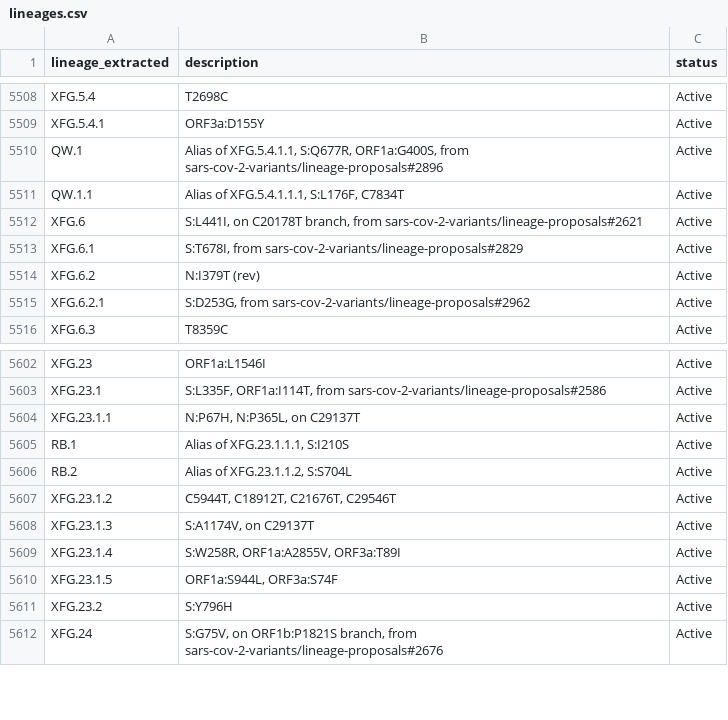
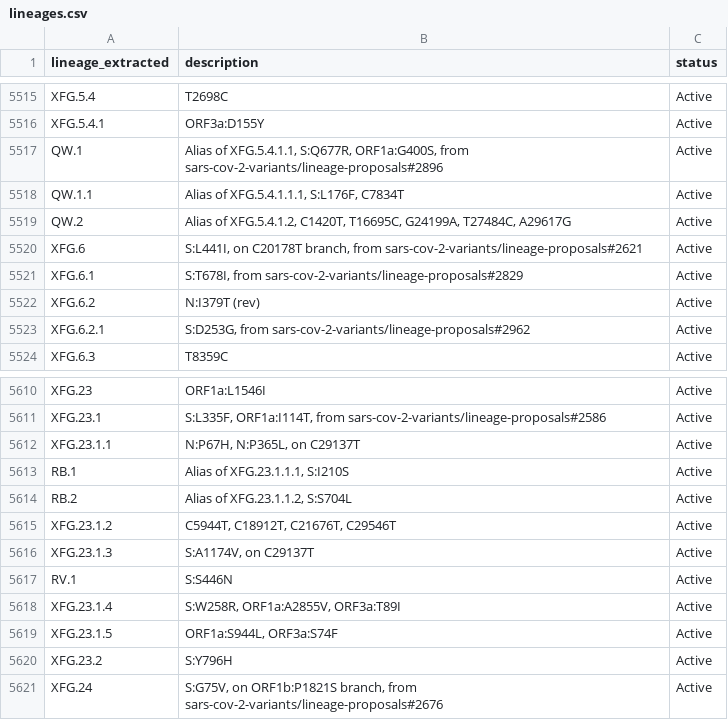
Before and after one commit to NW-PaGe/lineage_classifications, a CSV file: data/lineages.csv, drawn as a sheet; only a part is shown, gaps mark what is left out; the diff covers the shown part only.

```diff
--- a/data/lineages.csv
+++ b/data/lineages.csv
@@ -5511,2 +5518,3 @@ QW.1,"Alias of XFG.5.4.1.1, S:Q677R, ORF1a:G400S, from sars-cov-2-variants/linea
 QW.1.1,"Alias of XFG.5.4.1.1.1, S:L176F, C7834T",Active
+QW.2,"Alias of XFG.5.4.1.2, C1420T, T16695C, G24199A, T27484C, A29617G",Active
 XFG.6,"S:L441I, on C20178T branch, from sars-cov-2-variants/lineage-proposals#2621",Active
@@ -5608,2 +5616,3 @@ XFG.23.1.2,"C5944T, C18912T, C21676T, C29546T",Active
 XFG.23.1.3,"S:A1174V, on C29137T",Active
+RV.1,S:S446N,Active
 XFG.23.1.4,"S:W258R, ORF1a:A2855V, ORF3a:T89I",Active
```
Also changed, not shown: 11 added rows elsewhere in this file.
